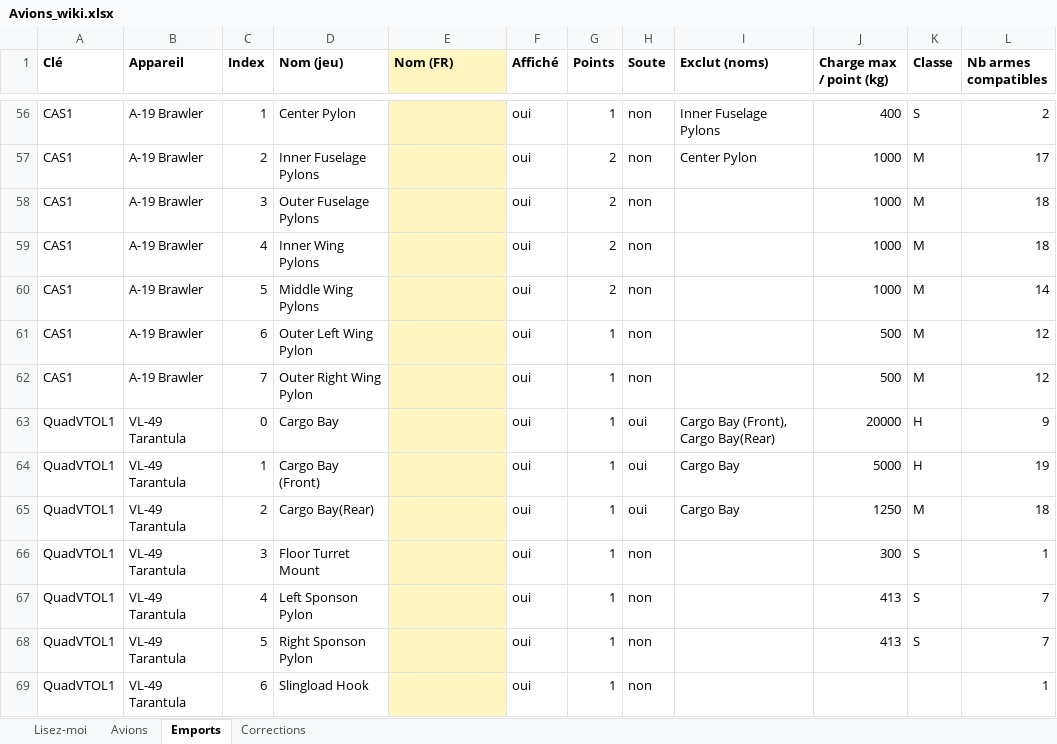
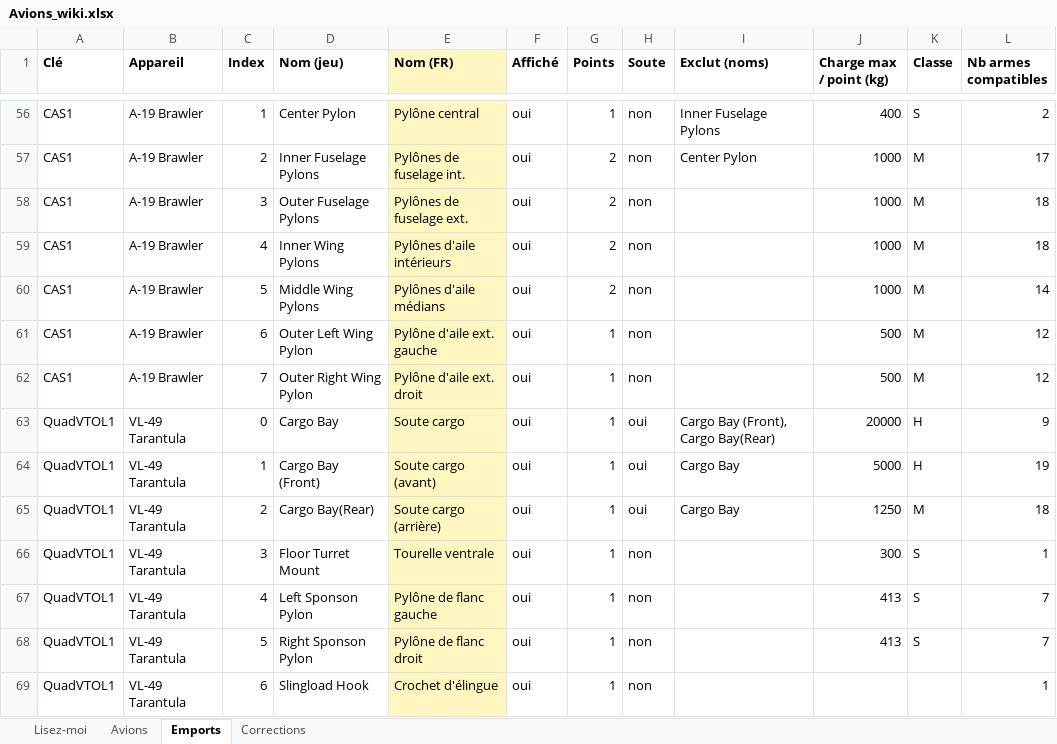
Before and after one commit to Zeviper-Gaming/Nuclear-Option-Wiki, an Excel workbook: data/Avions_wiki.xlsx, sheet Emports, drawn as a sheet; only a part is shown, gaps mark what is left out; values as stored, in another font and other column widths than the file's, no borders; the diff covers the shown part only; the diff names each change by its address in the sheet, - before the commit and + after, or states it on an @@ line.

```diff
--- a/data/Avions_wiki.xlsx (sheet Emports)
+++ b/data/Avions_wiki.xlsx (sheet Emports)
-E56 (Nom (FR)): (empty)
+E56 (Nom (FR)): Pylône central
-E57 (Nom (FR)): (empty)
+E57 (Nom (FR)): Pylônes de fuselage int.
-E58 (Nom (FR)): (empty)
+E58 (Nom (FR)): Pylônes de fuselage ext.
-E59 (Nom (FR)): (empty)
+E59 (Nom (FR)): Pylônes d'aile intérieurs
-E60 (Nom (FR)): (empty)
+E60 (Nom (FR)): Pylônes d'aile médians
-E61 (Nom (FR)): (empty)
+E61 (Nom (FR)): Pylône d'aile ext. gauche
-E62 (Nom (FR)): (empty)
+E62 (Nom (FR)): Pylône d'aile ext. droit
-E63 (Nom (FR)): (empty)
+E63 (Nom (FR)): Soute cargo
-E64 (Nom (FR)): (empty)
+E64 (Nom (FR)): Soute cargo (avant)
-E65 (Nom (FR)): (empty)
+E65 (Nom (FR)): Soute cargo (arrière)
-E66 (Nom (FR)): (empty)
+E66 (Nom (FR)): Tourelle ventrale
-E67 (Nom (FR)): (empty)
+E67 (Nom (FR)): Pylône de flanc gauche
-E68 (Nom (FR)): (empty)
+E68 (Nom (FR)): Pylône de flanc droit
-E69 (Nom (FR)): (empty)
+E69 (Nom (FR)): Crochet d'élingue
```
Also changed, not shown: 138 edited cells elsewhere in this sheet, sheet Avions, 6 other files.
